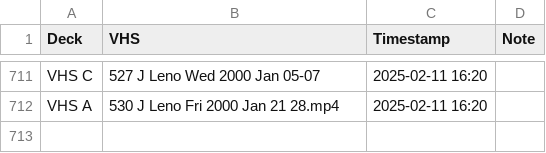
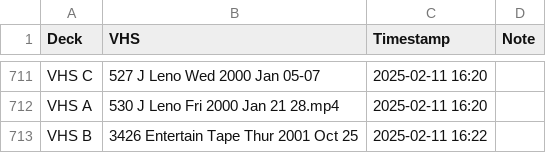
Before and after one commit to OATAP/tape-tracker, a CSV file: vhs_transfers.csv, drawn as a sheet; only a part is shown, gaps mark what is left out.

Commit message:
Auto-update: 2/11/2025 4:22 PM

```diff
--- a/vhs_transfers.csv
+++ b/vhs_transfers.csv
@@ -712 +712,2 @@ VHS C,527 J Leno Wed 2000 Jan 05-07,2025-02-11 16:20,
 VHS A,530 J Leno Fri 2000 Jan 21 28.mp4,2025-02-11 16:20,
+VHS B,3426 Entertain Tape Thur 2001 Oct 25,2025-02-11 16:22,
```
